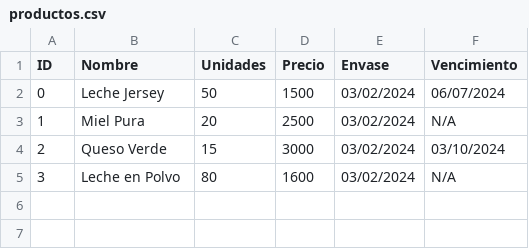
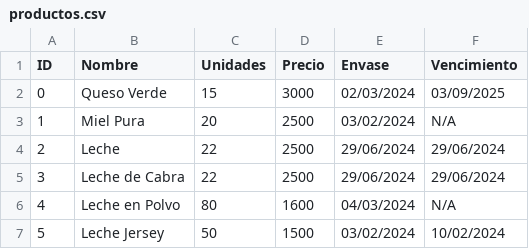
Before and after one commit to Tarbolin69/productos_lacteos, a CSV file: productos.csv, drawn as a sheet.

```diff
--- a/productos.csv
+++ b/productos.csv
@@ -1,5 +1,7 @@
 ID;Nombre;Unidades;Precio;Envase;Vencimiento
-0;Leche Jersey;50;1500;03/02/2024;06/07/2024
+0;Queso Verde;15;3000;02/03/2024;03/09/2025
 1;Miel Pura;20;2500;03/02/2024;N/A
-2;Queso Verde;15;3000;03/02/2024;03/10/2024
-3;Leche en Polvo;80;1600;03/02/2024;N/A
+2;Leche;22;2500;29/06/2024;29/06/2024
+3;Leche de Cabra;22;2500;29/06/2024;29/06/2024
+4;Leche en Polvo;80;1600;04/03/2024;N/A
+5;Leche Jersey;50;1500;03/02/2024;10/02/2024
```
Also changed, not shown: 8 other files.
